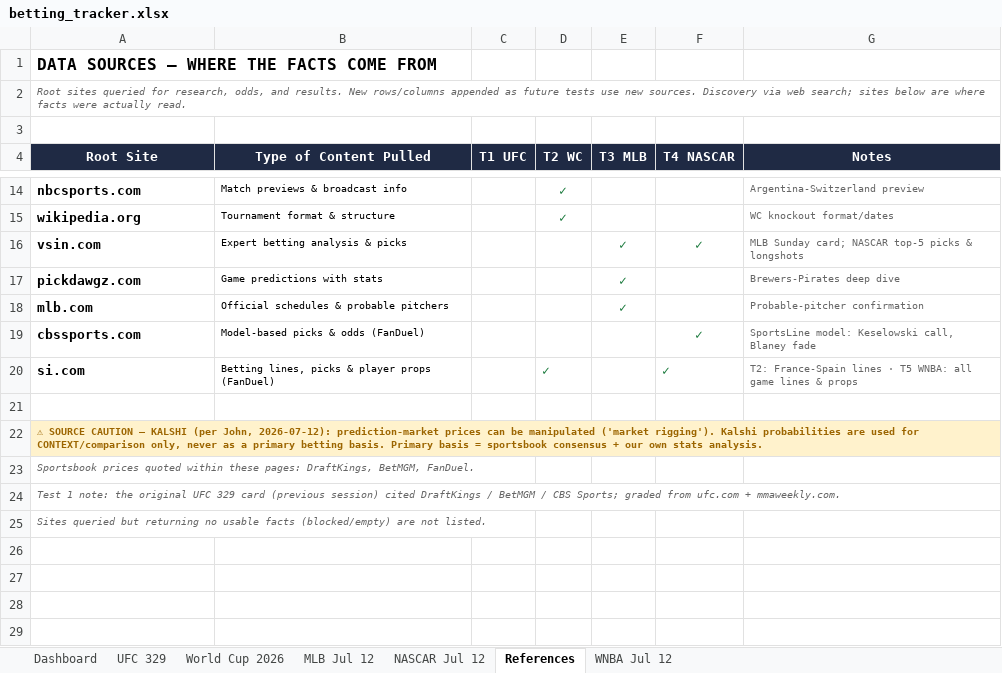
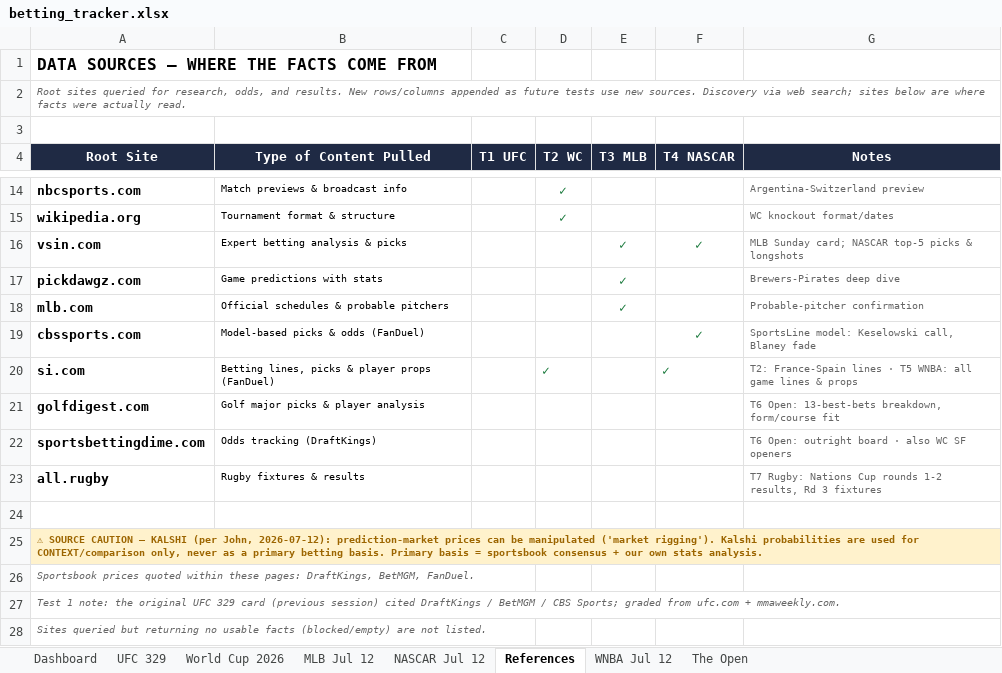
Before and after one commit to Jduchock/BettingPredictor, an Excel workbook: betting_tracker.xlsx, sheet References, drawn as a sheet; only a part is shown, gaps mark what is left out; values as stored, in another font and other column widths than the file's, no borders; the diff names each change by its address in the sheet, - before the commit and + after, or states it on an @@ line.

```diff
--- a/betting_tracker.xlsx (sheet References)
+++ b/betting_tracker.xlsx (sheet References)
+sheet tab: The Open
+row 21: golfdigest.com | Golf major picks & player analysis |  |  |  |  | T6 Open: 13-best-bets breakdown, form/course fit
+row 22: sportsbettingdime.com | Odds tracking (DraftKings) |  |  |  |  | T6 Open: outright board · also WC SF openers
+row 23: all.rugby | Rugby fixtures & results |  |  |  |  | T7 Rugby: Nations Cup rounds 1-2 results, Rd 3 fixtures
```
Also changed, not shown: sheet Dashboard, formulas that keep their value, 7 other files.
